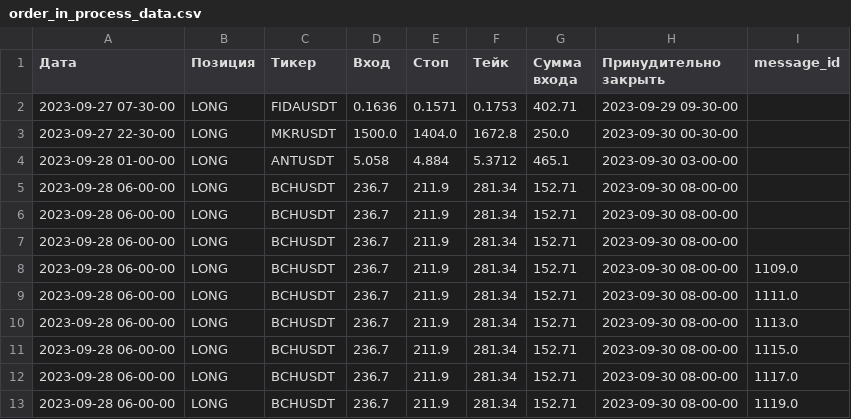
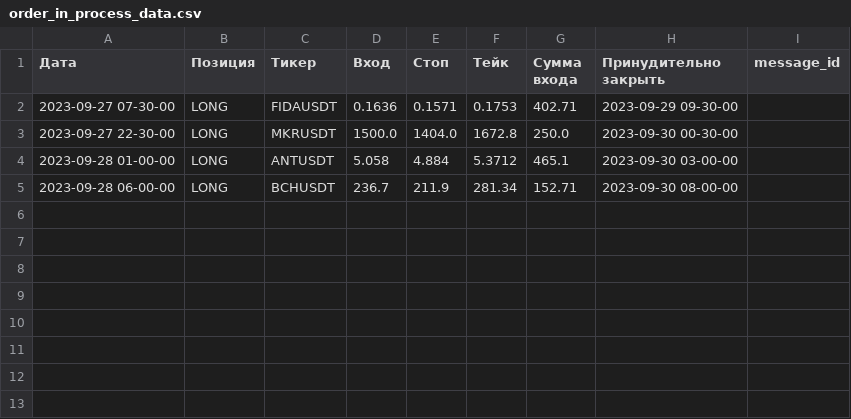
Before and after one commit to pythoncode13/Project_dev, a CSV file: utils/telegram/order_in_process_data.csv, drawn as a sheet; the diff names each change by its address in the sheet, - before the commit and + after, or states it on an @@ line.

Commit message:
Добавил тикеры

```diff
--- a/utils/telegram/order_in_process_data.csv
+++ b/utils/telegram/order_in_process_data.csv
-row 6: 2023-09-28 06-00-00 | LONG | BCHUSDT | 236.7 | 211.9 | 281.34 | 152.71 | 2023-09-30 08-00-00
-row 7: 2023-09-28 06-00-00 | LONG | BCHUSDT | 236.7 | 211.9 | 281.34 | 152.71 | 2023-09-30 08-00-00
-row 8: 2023-09-28 06-00-00 | LONG | BCHUSDT | 236.7 | 211.9 | 281.34 | 152.71 | 2023-09-30 08-00-00 | 1109.0
-row 9: 2023-09-28 06-00-00 | LONG | BCHUSDT | 236.7 | 211.9 | 281.34 | 152.71 | 2023-09-30 08-00-00 | 1111.0
-row 10: 2023-09-28 06-00-00 | LONG | BCHUSDT | 236.7 | 211.9 | 281.34 | 152.71 | 2023-09-30 08-00-00 | 1113.0
-row 11: 2023-09-28 06-00-00 | LONG | BCHUSDT | 236.7 | 211.9 | 281.34 | 152.71 | 2023-09-30 08-00-00 | 1115.0
-row 12: 2023-09-28 06-00-00 | LONG | BCHUSDT | 236.7 | 211.9 | 281.34 | 152.71 | 2023-09-30 08-00-00 | 1117.0
-row 13: 2023-09-28 06-00-00 | LONG | BCHUSDT | 236.7 | 211.9 | 281.34 | 152.71 | 2023-09-30 08-00-00 | 1119.0
```
Also changed, not shown: 3 other files.
